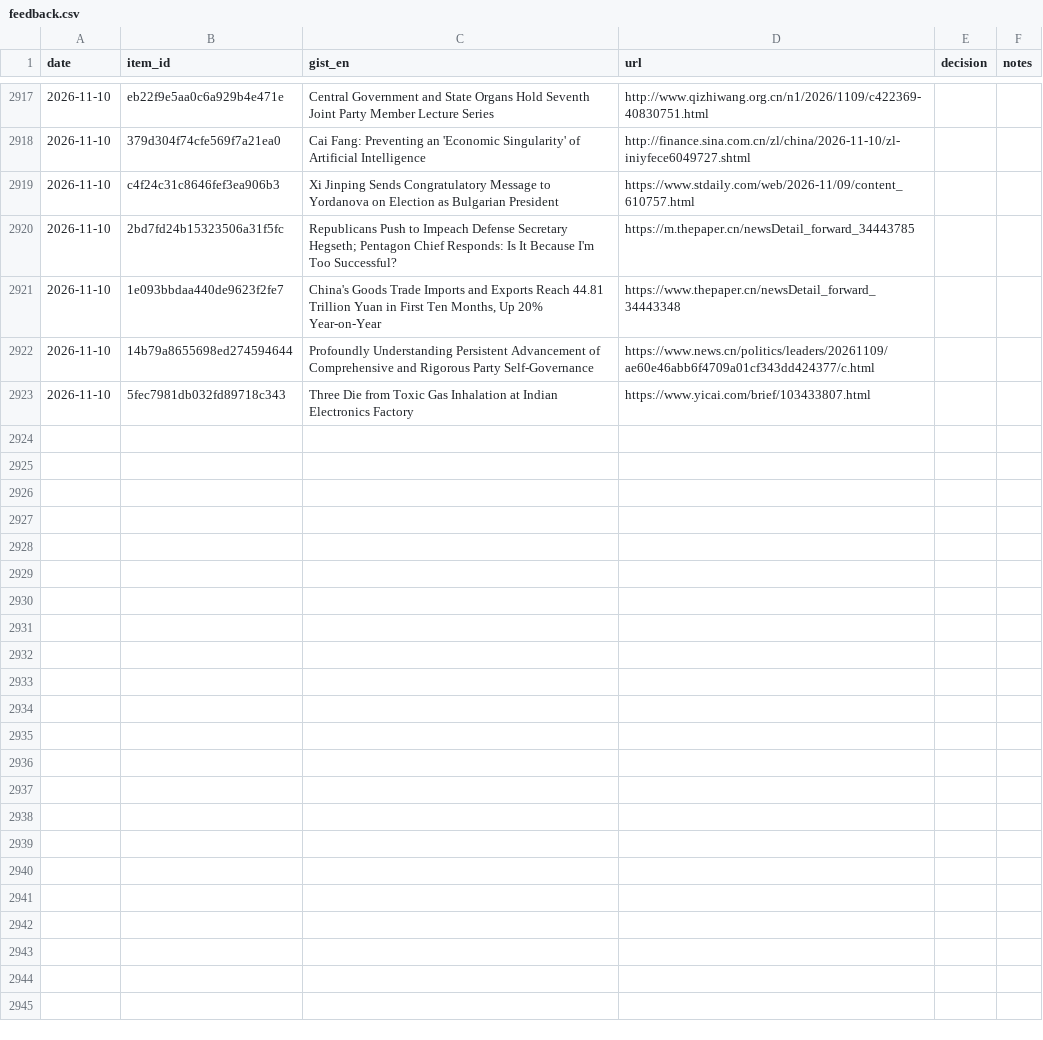
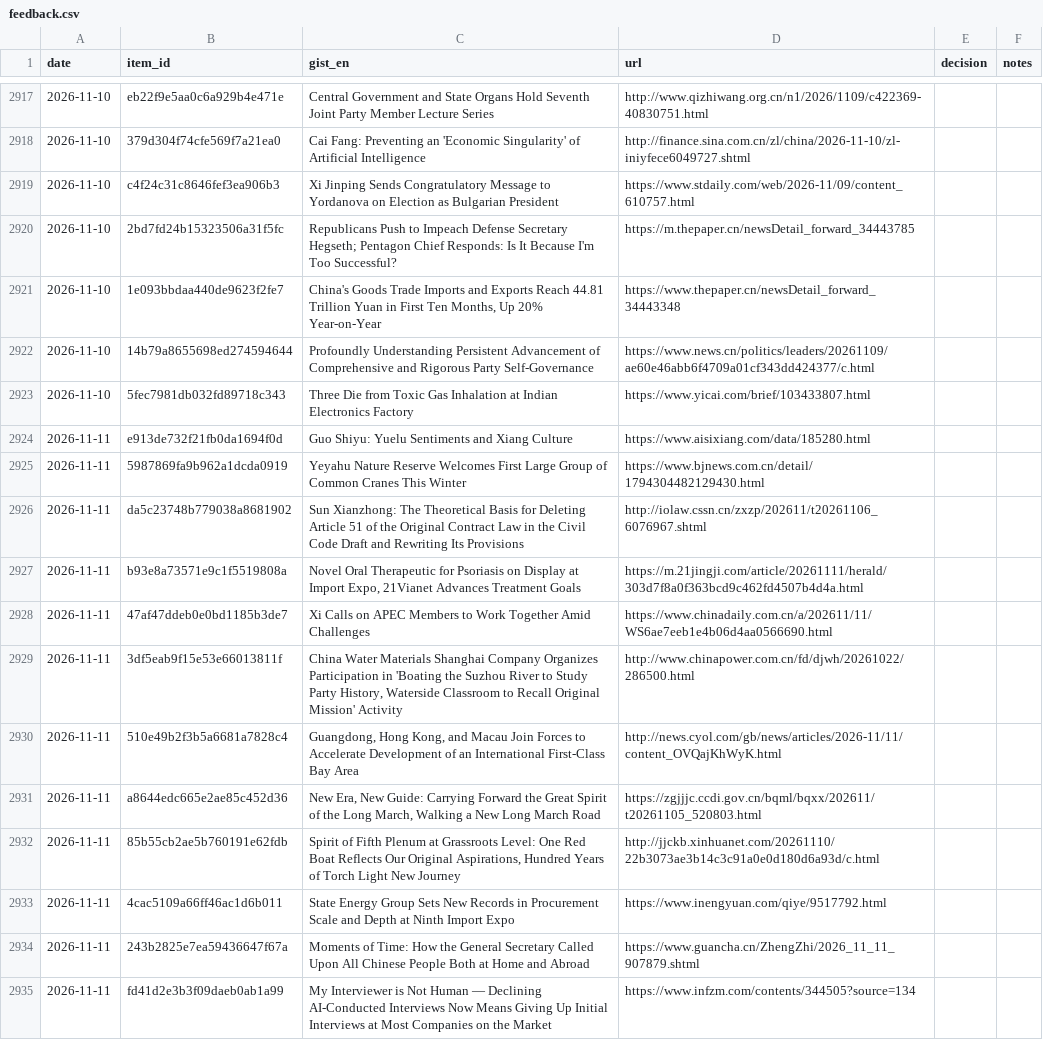
Before and after one commit to icastellamcdonald11-prog/Thesis, a CSV file: feedback.csv, drawn as a sheet; only a part is shown, gaps mark what is left out; the diff covers the shown part only; the diff names each change by its address in the sheet, - before the commit and + after, or states it on an @@ line.

```diff
--- a/feedback.csv
+++ b/feedback.csv
+row 2924: 2026-11-11 | e913de732f21fb0da1694f0d | Guo Shiyu: Yuelu Sentiments and Xiang Culture | https://www.aisixiang.com/data/185280.html
+row 2925: 2026-11-11 | 5987869fa9b962a1dcda0919 | Yeyahu Nature Reserve Welcomes First Large Group of Common Cranes This Winter | https://www.bjnews.com.cn/detail/1794304482129430.html
+row 2926: 2026-11-11 | da5c23748b779038a8681902 | Sun Xianzhong: The Theoretical Basis for Deleting Article 51 of the Original Contract Law in the Civil Code Draft and Rewriting Its Provisions | http://iolaw.cssn.cn/zxzp/202611/t20261106_6076967.shtml
+row 2927: 2026-11-11 | b93e8a73571e9c1f5519808a | Novel Oral Therapeutic for Psoriasis on Display at Import Expo, 21Vianet Advances Treatment Goals | https://m.21jingji.com/article/20261111/herald/303d7f8a0f363bcd9c462fd4507b4d4a.html
+row 2928: 2026-11-11 | 47af47ddeb0e0bd1185b3de7 | Xi Calls on APEC Members to Work Together Amid Challenges | https://www.chinadaily.com.cn/a/202611/11/WS6ae7eeb1e4b06d4aa0566690.html
+row 2929: 2026-11-11 | 3df5eab9f15e53e66013811f | China Water Materials Shanghai Company Organizes Participation in 'Boating the Suzhou River to Study Party History, Waterside Classroom to Recall Original Mission' Activity | http://www.chinapower.com.cn/fd/djwh/20261022/286500.html
+row 2930: 2026-11-11 | 510e49b2f3b5a6681a7828c4 | Guangdong, Hong Kong, and Macau Join Forces to Accelerate Development of an International First-Class Bay Area | http://news.cyol.com/gb/news/articles/2026-11/11/content_OVQajKhWyK.html
+row 2931: 2026-11-11 | a8644edc665e2ae85c452d36 | New Era, New Guide: Carrying Forward the Great Spirit of the Long March, Walking a New Long March Road | https://zgjjjc.ccdi.gov.cn/bqml/bqxx/202611/t20261105_520803.html
+row 2932: 2026-11-11 | 85b55cb2ae5b760191e62fdb | Spirit of Fifth Plenum at Grassroots Level: One Red Boat Reflects Our Original Aspirations, Hundred Years of Torch Light New Journey | http://jjckb.xinhuanet.com/20261110/22b3073ae3b14c3c91a0e0d180d6a93d/c.html
+row 2933: 2026-11-11 | 4cac5109a66ff46ac1d6b011 | State Energy Group Sets New Records in Procurement Scale and Depth at Ninth Import Expo | https://www.inengyuan.com/qiye/9517792.html
+row 2934: 2026-11-11 | 243b2825e7ea59436647f67a | Moments of Time: How the General Secretary Called Upon All Chinese People Both at Home and Abroad | https://www.guancha.cn/ZhengZhi/2026_11_11_907879.shtml
+row 2935: 2026-11-11 | fd41d2e3b3f09daeb0ab1a99 | My Interviewer is Not Human — Declining AI-Conducted Interviews Now Means Giving Up Initial Interviews at Most Companies on the Market | https://www.infzm.com/contents/344505?source=134
```
Also changed, not shown: 12 added rows elsewhere in this file, 2 other files.
